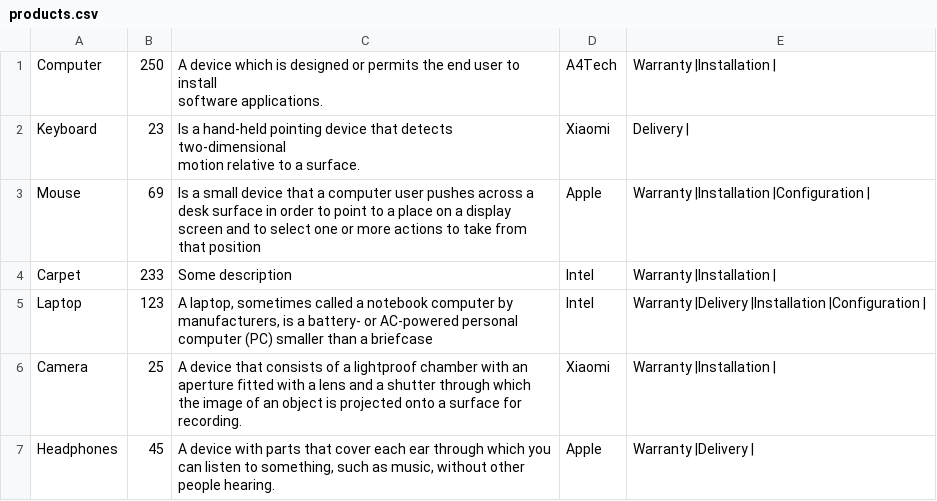
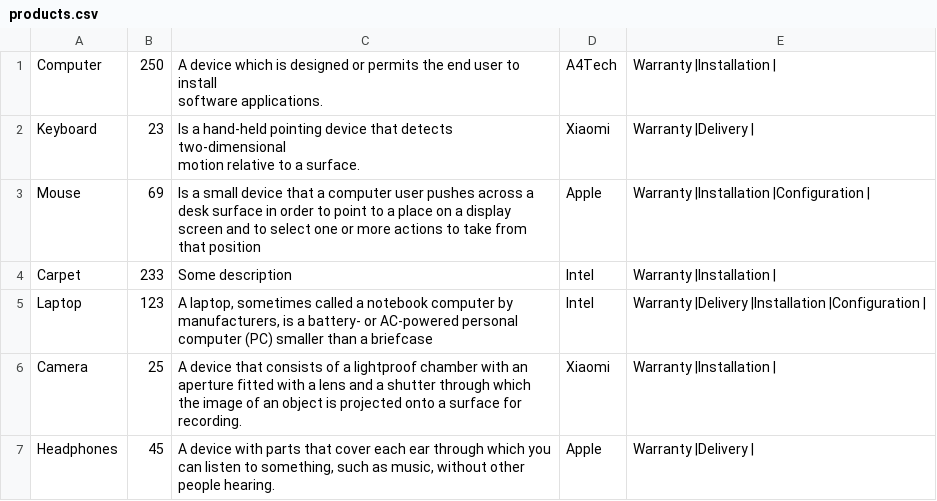
Before and after one commit to StanislavKozachenko/symfony-php, a CSV file: public/products.csv, drawn as a sheet.

```diff
--- a/public/products.csv
+++ b/public/products.csv
@@ -2,4 +2,4 @@ Computer,250,"A device which is designed or permits the end user to install
         software applications.",A4Tech,"Warranty |Installation |"
-Keyboard,23,"Is a hand-held pointing device that detects two-dimensional
-        motion relative to a surface.",Xiaomi,"Delivery |"
+Keyboard,23,"Is a hand-held pointing device that detects two-dimensional
+        motion relative to a surface.",Xiaomi,"Warranty |Delivery |"
 Mouse,69,"Is a small device that a computer user pushes across a desk surface in order to point to a place on a display screen and to select one or more actions to take from that position",Apple,"Warranty |Installation |Configuration |"
```
Also changed, not shown: 8 other files.
